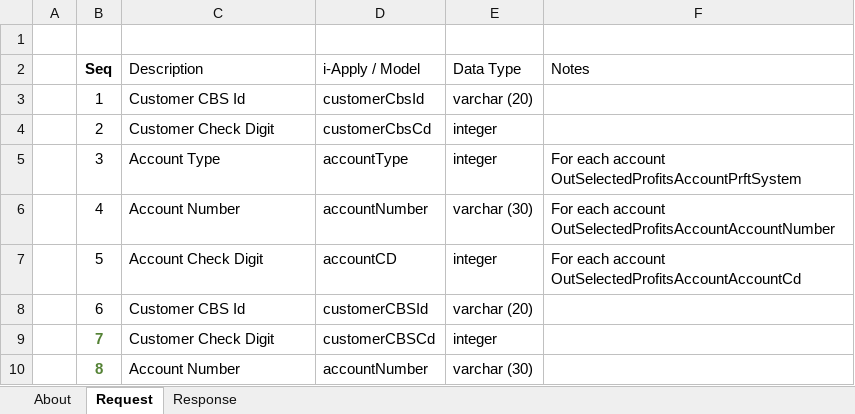
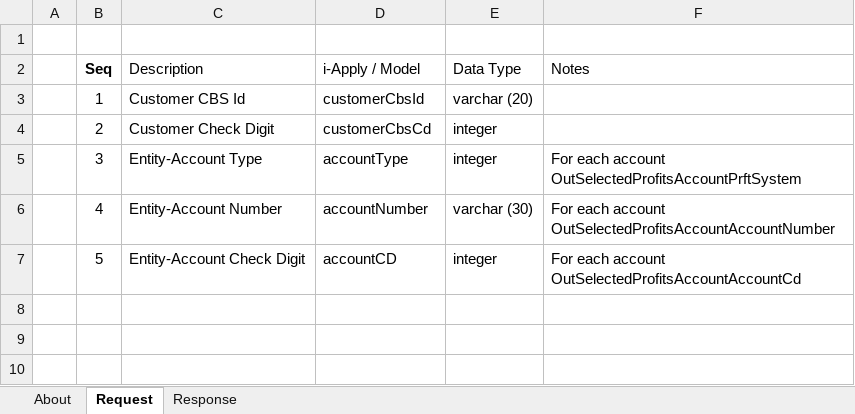
Before and after one commit to aafent/iApply_CCBS_API, an Excel workbook: IA_CCBS_BANK_SIDE/Position/CCBS_DownloadPositionAndDetails.xlsx, sheet Request, drawn as a sheet; values as stored, in another font and other column widths than the file's, no borders; table styles not drawn; the diff names each change by its address in the sheet, - before the commit and + after, or states it on an @@ line.

```diff
--- a/IA_CCBS_BANK_SIDE/Position/CCBS_DownloadPositionAndDetails.xlsx (sheet Request)
+++ b/IA_CCBS_BANK_SIDE/Position/CCBS_DownloadPositionAndDetails.xlsx (sheet Request)
-C5 (Description): Account Type
+C5 (Description): Entity-Account Type
-C6 (Description): Account Number
+C6 (Description): Entity-Account Number
-C7 (Description): Account Check Digit
+C7 (Description): Entity-Account Check Digit
-row 8:  | 6 | Customer CBS Id | customerCBSId | varchar (20)
-row 9:  | 7 | Customer Check Digit | customerCBSCd | integer
-row 10:  | 8 | Account Number | accountNumber | varchar (30)
```
Also changed, not shown: sheet Response, sheet About, IA_CCBS_BANK_SIDE/Position/Exposures_DownloadAccountDetails.xlsx, IA_CCBS_BANK_SIDE/Position/Exposures_DownloadPosition.xlsx, 4 other files.
